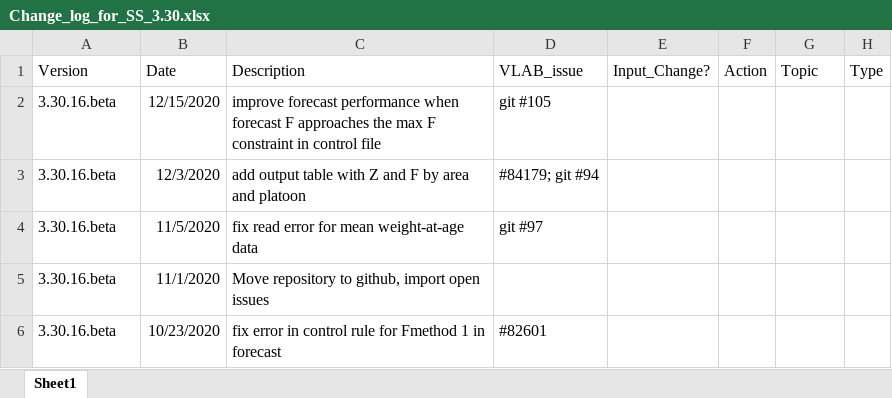
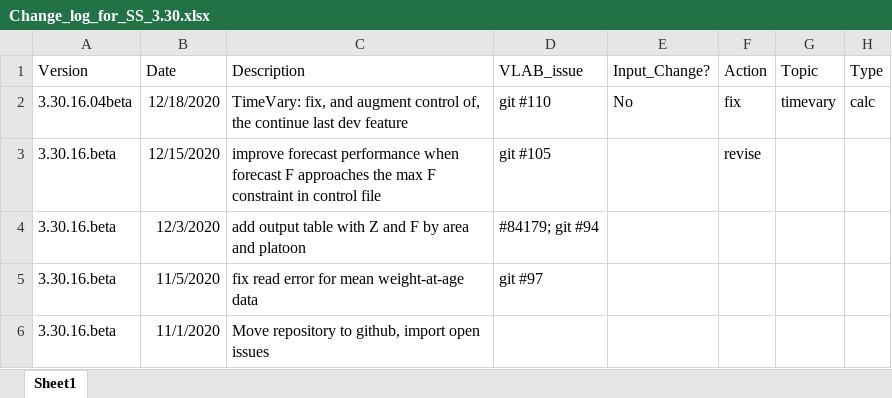
Before and after one commit to nmfs-ost/ss3-source-code, an Excel workbook: Change_log_for_SS_3.30.xlsx, sheet Sheet1, drawn as a sheet; only a part is shown; the shorter side is filled out with more unchanged rows; values as stored, in another font and other column widths than the file's, no borders; addresses are those after the commit; the diff names each change by its address in the sheet, - before the commit and + after, or states it on an @@ line.

Commit message:
issue #110; fix and augment continue last dev feature

```diff
--- a/Change_log_for_SS_3.30.xlsx (sheet Sheet1)
+++ b/Change_log_for_SS_3.30.xlsx (sheet Sheet1)
+row 2: 3.30.16.04beta | 12/18/2020 | TimeVary: fix, and augment control of, the continue last dev feature | git #110 | No | fix | timevary | calc
-F3 (Action): (empty)
+F3 (Action): revise
```
Also changed, not shown: 3 other files.
